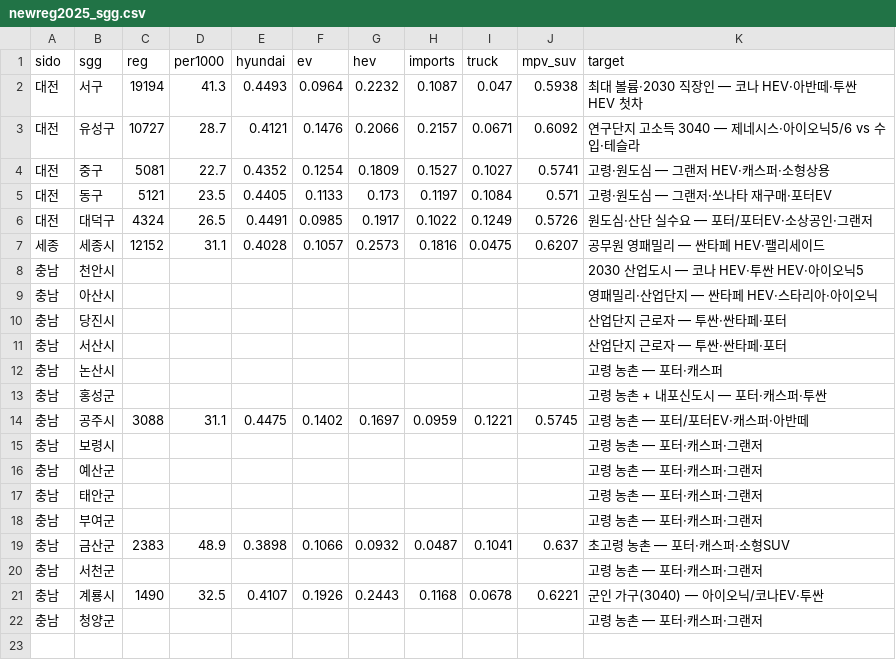
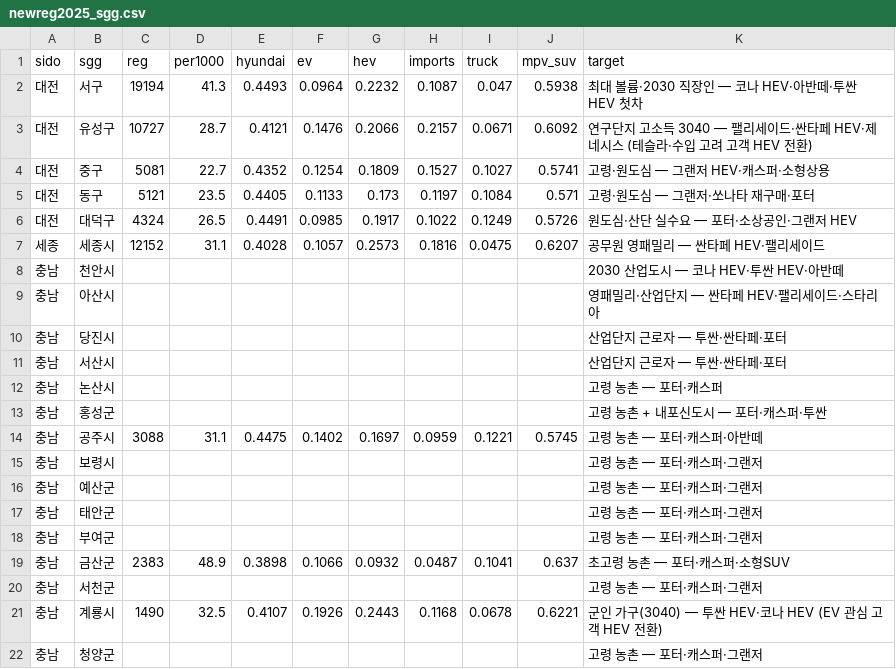
Before and after one commit to heejinshim/pinpoint4q, a CSV file: data/processed/newreg2025_sgg.csv, drawn as a sheet.

```diff
--- a/data/processed/newreg2025_sgg.csv
+++ b/data/processed/newreg2025_sgg.csv
@@ -2,9 +2,9 @@ sido,sgg,reg,per1000,hyundai,ev,hev,imports,truck,mpv_suv,target
 대전,서구,19194,41.3,0.4493,0.0964,0.2232,0.1087,0.047,0.5938,최대 볼륨·2030 직장인 — 코나 HEV·아반떼·투싼 HEV 첫차
-대전,유성구,10727,28.7,0.4121,0.1476,0.2066,0.2157,0.0671,0.6092,연구단지 고소득 3040 — 제네시스·아이오닉5/6 vs 수입·테슬라
+대전,유성구,10727,28.7,0.4121,0.1476,0.2066,0.2157,0.0671,0.6092,연구단지 고소득 3040 — 팰리세이드·싼타페 HEV·제네시스 (테슬라·수입 고려 고객 HEV 전환)
 대전,중구,5081,22.7,0.4352,0.1254,0.1809,0.1527,0.1027,0.5741,고령·원도심 — 그랜저 HEV·캐스퍼·소형상용
-대전,동구,5121,23.5,0.4405,0.1133,0.173,0.1197,0.1084,0.571,고령·원도심 — 그랜저·쏘나타 재구매·포터EV
-대전,대덕구,4324,26.5,0.4491,0.0985,0.1917,0.1022,0.1249,0.5726,원도심·산단 실수요 — 포터/포터EV·소상공인·그랜저
+대전,동구,5121,23.5,0.4405,0.1133,0.173,0.1197,0.1084,0.571,고령·원도심 — 그랜저·쏘나타 재구매·포터
+대전,대덕구,4324,26.5,0.4491,0.0985,0.1917,0.1022,0.1249,0.5726,원도심·산단 실수요 — 포터·소상공인·그랜저 HEV
 세종,세종시,12152,31.1,0.4028,0.1057,0.2573,0.1816,0.0475,0.6207,공무원 영패밀리 — 싼타페 HEV·팰리세이드
-충남,천안시,,,,,,,,,2030 산업도시 — 코나 HEV·투싼 HEV·아이오닉5
-충남,아산시,,,,,,,,,영패밀리·산업단지 — 싼타페 HEV·스타리아·아이오닉
+충남,천안시,,,,,,,,,2030 산업도시 — 코나 HEV·투싼 HEV·아반떼
+충남,아산시,,,,,,,,,영패밀리·산업단지 — 싼타페 HEV·팰리세이드·스타리아
 충남,당진시,,,,,,,,,산업단지 근로자 — 투싼·싼타페·포터
@@ -13,3 +13,3 @@ sido,sgg,reg,per1000,hyundai,ev,hev,imports,truck,mpv_suv,target
 충남,홍성군,,,,,,,,,고령 농촌 + 내포신도시 — 포터·캐스퍼·투싼
-충남,공주시,3088,31.1,0.4475,0.1402,0.1697,0.0959,0.1221,0.5745,고령 농촌 — 포터/포터EV·캐스퍼·아반떼
+충남,공주시,3088,31.1,0.4475,0.1402,0.1697,0.0959,0.1221,0.5745,고령 농촌 — 포터·캐스퍼·아반떼
 충남,보령시,,,,,,,,,고령 농촌 — 포터·캐스퍼·그랜저
@@ -20,3 +20,3 @@ sido,sgg,reg,per1000,hyundai,ev,hev,imports,truck,mpv_suv,target
 충남,서천군,,,,,,,,,고령 농촌 — 포터·캐스퍼·그랜저
-충남,계룡시,1490,32.5,0.4107,0.1926,0.2443,0.1168,0.0678,0.6221,군인 가구(3040) — 아이오닉/코나EV·투싼
+충남,계룡시,1490,32.5,0.4107,0.1926,0.2443,0.1168,0.0678,0.6221,군인 가구(3040) — 투싼 HEV·코나 HEV (EV 관심 고객 HEV 전환)
 충남,청양군,,,,,,,,,고령 농촌 — 포터·캐스퍼·그랜저
```
Also changed, not shown: data/processed/promo_focus.csv, data/processed/promo_insight.csv, 17 other files.
